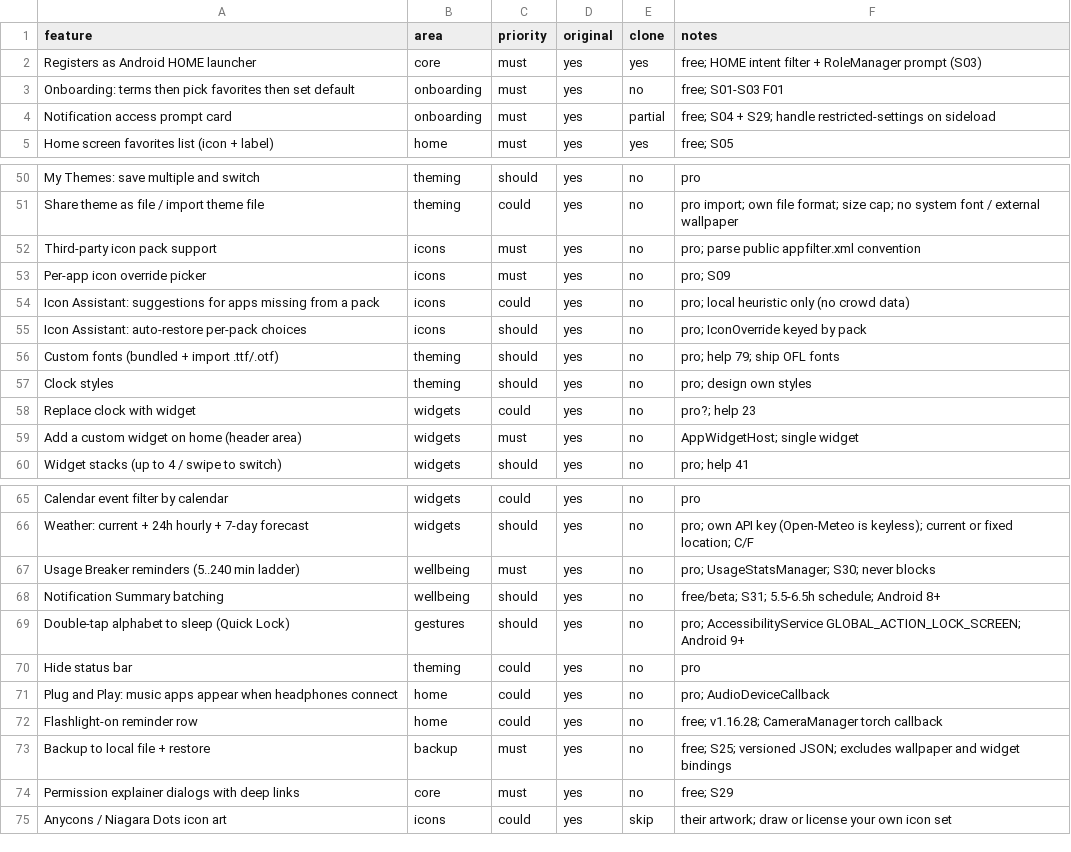
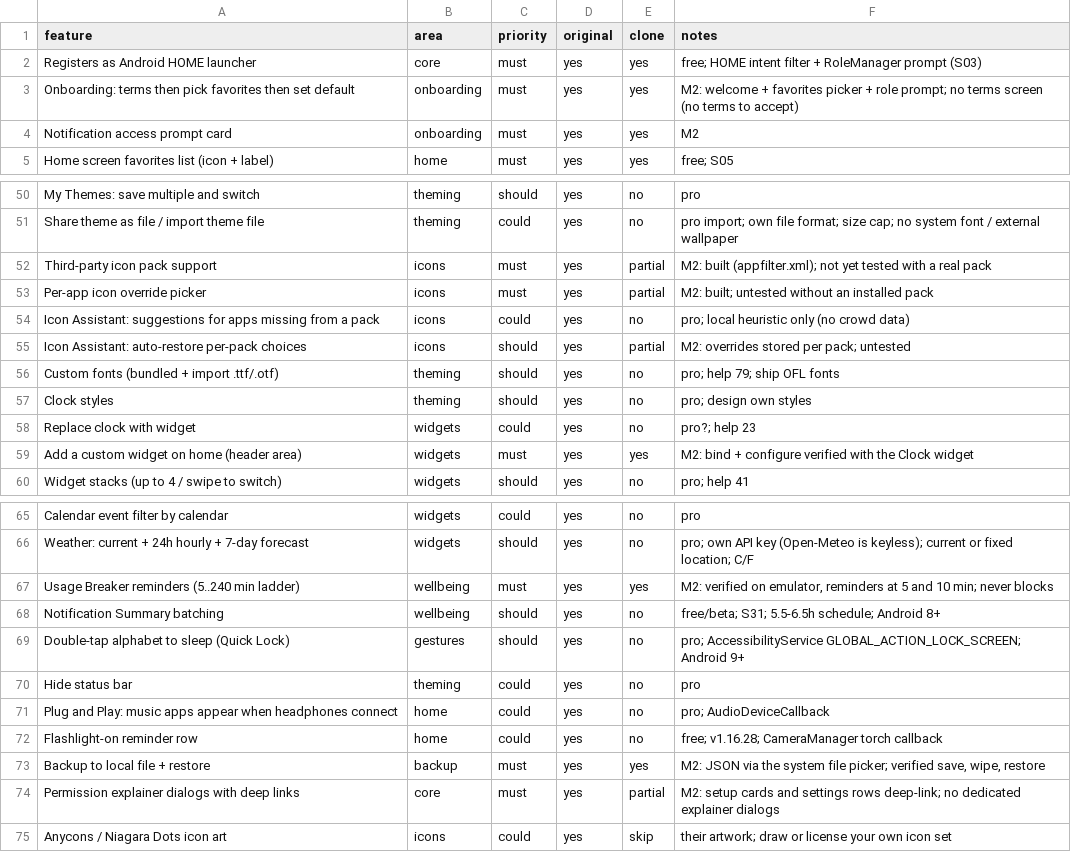
Before and after one commit to FarjadBinShahid/driftlist, a CSV file: replica/features.csv, drawn as a sheet; only a part is shown, gaps mark what is left out; the diff covers the shown part only.

```diff
--- a/replica/features.csv
+++ b/replica/features.csv
@@ -2,4 +2,4 @@ feature,area,priority,original,clone,notes
 Registers as Android HOME launcher,core,must,yes,yes,free; HOME intent filter + RoleManager prompt (S03)
-Onboarding: terms then pick favorites then set default,onboarding,must,yes,no,free; S01-S03 F01
-Notification access prompt card,onboarding,must,yes,partial,free; S04 + S29; handle restricted-settings on sideload
+Onboarding: terms then pick favorites then set default,onboarding,must,yes,yes,M2: welcome + favorites picker + role prompt; no terms screen (no terms to accept)
+Notification access prompt card,onboarding,must,yes,yes,M2
 Home screen favorites list (icon + label),home,must,yes,yes,free; S05
@@ -51,6 +51,6 @@ My Themes: save multiple and switch,theming,should,yes,no,pro
 Share theme as file / import theme file,theming,could,yes,no,pro import; own file format; size cap; no system font / external wallpaper
-Third-party icon pack support,icons,must,yes,no,pro; parse public appfilter.xml convention
-Per-app icon override picker,icons,must,yes,no,pro; S09
+Third-party icon pack support,icons,must,yes,partial,M2: built (appfilter.xml); not yet tested with a real pack
+Per-app icon override picker,icons,must,yes,partial,M2: built; untested without an installed pack
 Icon Assistant: suggestions for apps missing from a pack,icons,could,yes,no,pro; local heuristic only (no crowd data)
-Icon Assistant: auto-restore per-pack choices,icons,should,yes,no,pro; IconOverride keyed by pack
+Icon Assistant: auto-restore per-pack choices,icons,should,yes,partial,M2: overrides stored per pack; untested
 Custom fonts (bundled + import .ttf/.otf),theming,should,yes,no,pro; help 79; ship OFL fonts
@@ -58,3 +58,3 @@ Clock styles,theming,should,yes,no,pro; design own styles
 Replace clock with widget,widgets,could,yes,no,pro?; help 23
-Add a custom widget on home (header area),widgets,must,yes,no,AppWidgetHost; single widget
+Add a custom widget on home (header area),widgets,must,yes,yes,M2: bind + configure verified with the Clock widget
 Widget stacks (up to 4 / swipe to switch),widgets,should,yes,no,pro; help 41
@@ -66,3 +66,3 @@ Calendar event filter by calendar,widgets,could,yes,no,pro
 Weather: current + 24h hourly + 7-day forecast,widgets,should,yes,no,pro; own API key (Open-Meteo is keyless); current or fixed location; C/F
-Usage Breaker reminders (5..240 min ladder),wellbeing,must,yes,no,pro; UsageStatsManager; S30; never blocks
+Usage Breaker reminders (5..240 min ladder),wellbeing,must,yes,yes,"M2: verified on emulator, reminders at 5 and 10 min; never blocks"
 Notification Summary batching,wellbeing,should,yes,no,free/beta; S31; 5.5-6.5h schedule; Android 8+
@@ -72,4 +72,4 @@ Plug and Play: music apps appear when headphones connect,home,could,yes,no,pro;
 Flashlight-on reminder row,home,could,yes,no,free; v1.16.28; CameraManager torch callback
-Backup to local file + restore,backup,must,yes,no,free; S25; versioned JSON; excludes wallpaper and widget bindings
-Permission explainer dialogs with deep links,core,must,yes,no,free; S29
+Backup to local file + restore,backup,must,yes,yes,"M2: JSON via the system file picker; verified save, wipe, restore"
+Permission explainer dialogs with deep links,core,must,yes,partial,M2: setup cards and settings rows deep-link; no dedicated explainer dialogs
 Anycons / Niagara Dots icon art,icons,could,yes,skip,their artwork; draw or license your own icon set
```
Also changed, not shown: 28 edited cells elsewhere in this file, 15 other files.
